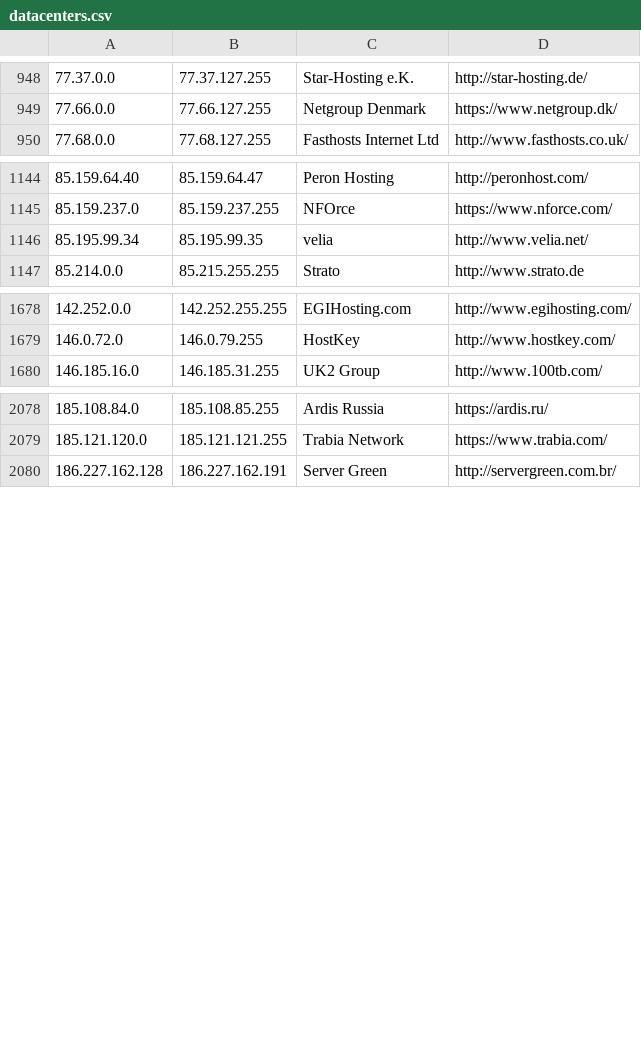
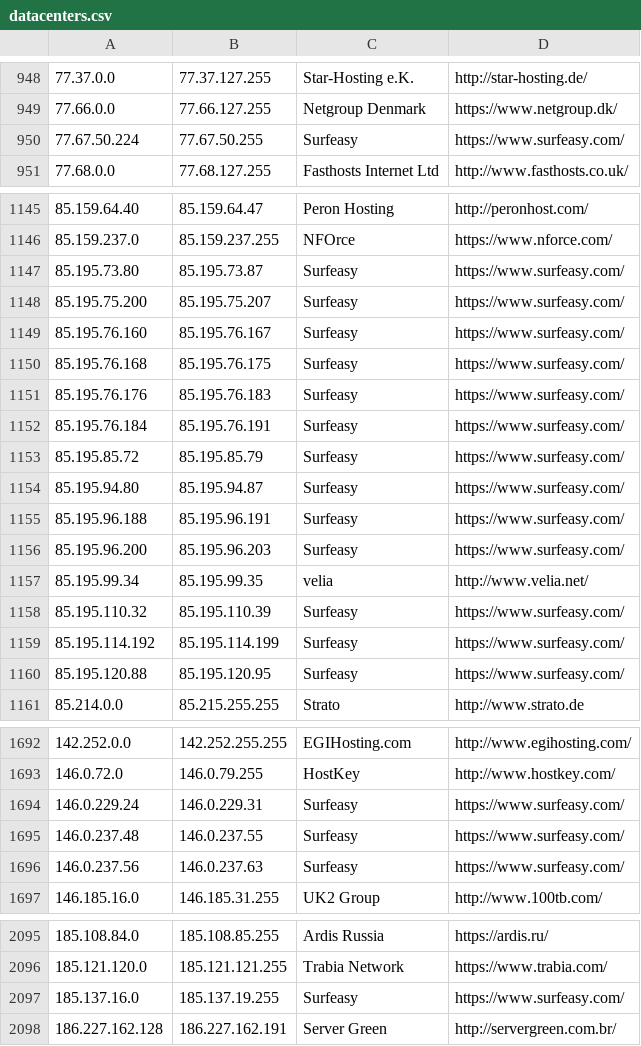
Before and after one commit to austintoot40/pokemon-showdown, a CSV file: config/datacenters.csv, drawn as a sheet; only a part is shown, gaps mark what is left out; the diff names each change by its address in the sheet, - before the commit and + after, or states it on an @@ line.

Commit message:
Sync datacenters.csv

```diff
--- a/config/datacenters.csv
+++ b/config/datacenters.csv
+row 950: 77.67.50.224 | 77.67.50.255 | Surfeasy | https://www.surfeasy.com/
+row 1147: 85.195.73.80 | 85.195.73.87 | Surfeasy | https://www.surfeasy.com/
+row 1148: 85.195.75.200 | 85.195.75.207 | Surfeasy | https://www.surfeasy.com/
+row 1149: 85.195.76.160 | 85.195.76.167 | Surfeasy | https://www.surfeasy.com/
+row 1150: 85.195.76.168 | 85.195.76.175 | Surfeasy | https://www.surfeasy.com/
+row 1151: 85.195.76.176 | 85.195.76.183 | Surfeasy | https://www.surfeasy.com/
+row 1152: 85.195.76.184 | 85.195.76.191 | Surfeasy | https://www.surfeasy.com/
+row 1153: 85.195.85.72 | 85.195.85.79 | Surfeasy | https://www.surfeasy.com/
+row 1154: 85.195.94.80 | 85.195.94.87 | Surfeasy | https://www.surfeasy.com/
+row 1155: 85.195.96.188 | 85.195.96.191 | Surfeasy | https://www.surfeasy.com/
+row 1156: 85.195.96.200 | 85.195.96.203 | Surfeasy | https://www.surfeasy.com/
+row 1158: 85.195.110.32 | 85.195.110.39 | Surfeasy | https://www.surfeasy.com/
+row 1159: 85.195.114.192 | 85.195.114.199 | Surfeasy | https://www.surfeasy.com/
+row 1160: 85.195.120.88 | 85.195.120.95 | Surfeasy | https://www.surfeasy.com/
+row 1694: 146.0.229.24 | 146.0.229.31 | Surfeasy | https://www.surfeasy.com/
+row 1695: 146.0.237.48 | 146.0.237.55 | Surfeasy | https://www.surfeasy.com/
+row 1696: 146.0.237.56 | 146.0.237.63 | Surfeasy | https://www.surfeasy.com/
+row 2097: 185.137.16.0 | 185.137.19.255 | Surfeasy | https://www.surfeasy.com/
```
